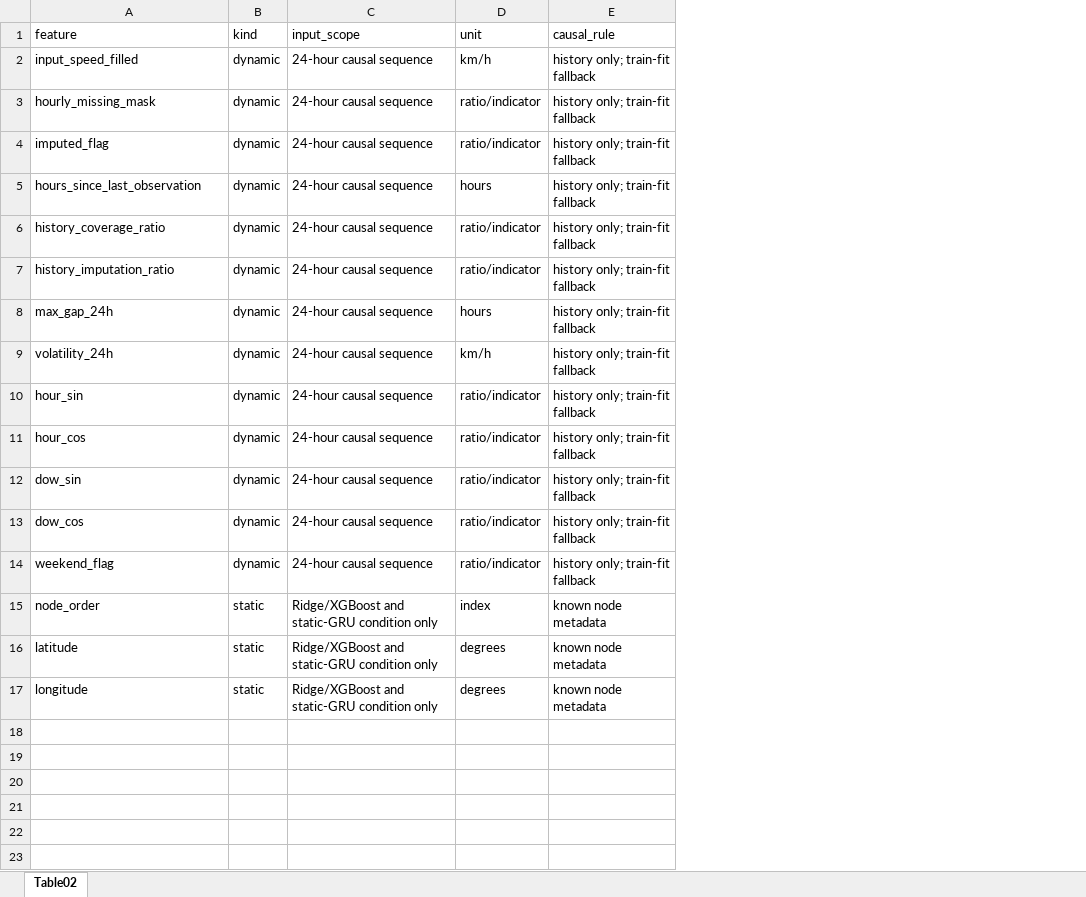
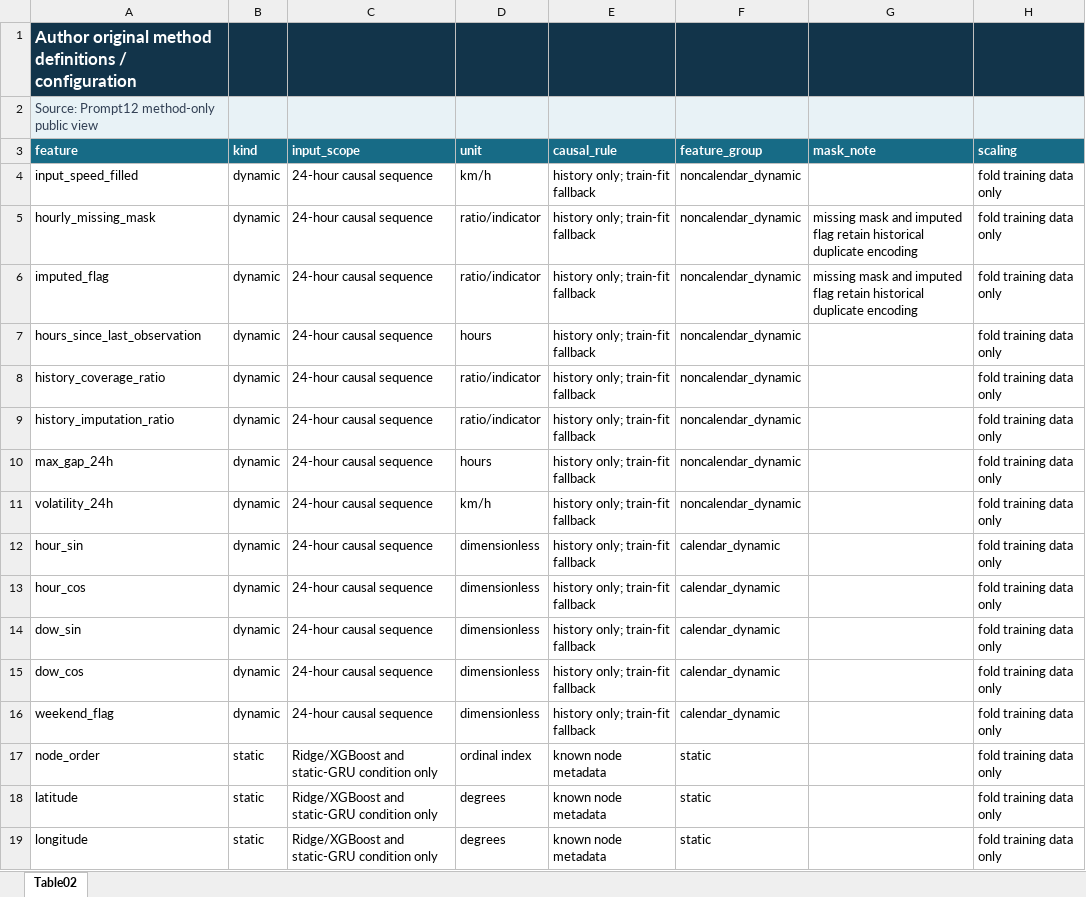
Before and after one commit to tasadapullo-svg/FCD-for-Multi-Horizon-Highway-Speed-Forecasting_20260730, an Excel workbook: APIN_MAJOR_REVISION_20261126/07_TABLE_DATA/Table02/Table02.xlsx, sheet Table02, drawn as a sheet; values as stored, in another font and other column widths than the file's, no borders; addresses are those after the commit; the diff names each change by its address in the sheet, - before the commit and + after, or states it on an @@ line.

```diff
--- a/APIN_MAJOR_REVISION_20261126/07_TABLE_DATA/Table02/Table02.xlsx (sheet Table02)
+++ b/APIN_MAJOR_REVISION_20261126/07_TABLE_DATA/Table02/Table02.xlsx (sheet Table02)
+column F (feature_group), rows 4-19: noncalendar_dynamic | noncalendar_dynamic | noncalendar_dynamic | noncalendar_dynamic | noncalendar_dynamic | noncalendar_dynamic | noncalendar_dynamic | noncalendar_dynamic | calendar_dynamic | calendar_dynamic | calendar_dynamic | calendar_dynamic | calendar_dynamic | static | static | static
+column G (mask_note), rows 5-6: missing mask and imputed flag retain historical duplicate encoding | missing mask and imputed flag retain historical duplicate encoding
+column H (scaling), rows 4-19: all fold training data only
+row 1: Author original method definitions / configuration
+row 2: Source: Prompt12 method-only public view
@@ A3:E3 fill: none → #176B86, bold: off → on, text colour: black → #FFFFFF @@
-D12:D16 (unit): ratio/indicator
+D12:D16 (unit): dimensionless
-D17 (unit): index
+D17 (unit): ordinal index
```
Also changed, not shown: APIN_MAJOR_REVISION_20261126/06_FIGURE_DATA/Fig03/Plot_Data.xlsx, APIN_MAJOR_REVISION_20261126/07_TABLE_DATA/Table03/Table03.xlsx, 43 other files.
